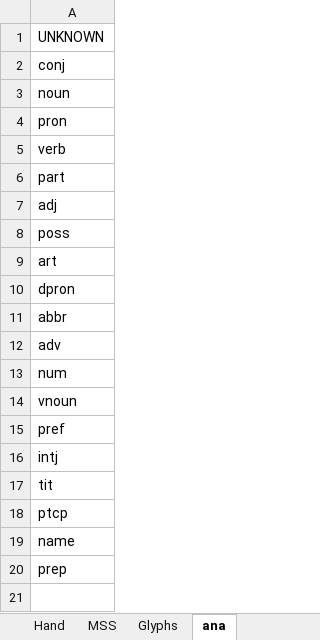
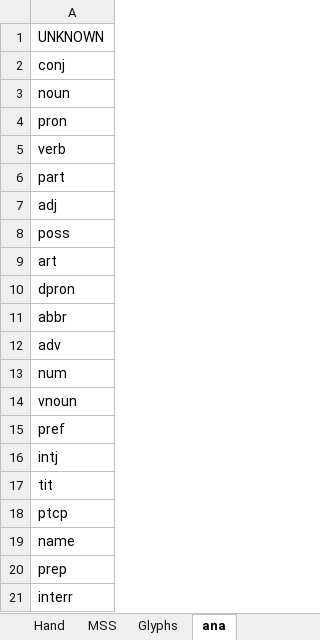
Before and after one commit to steviebarrett/faclair-manuscripts-1, an Excel workbook: xmlid lists.xlsx, sheet ana, drawn as a sheet; values as stored, in another font and other column widths than the file's, no borders; the diff names each change by its address in the sheet, - before the commit and + after, or states it on an @@ line.

```diff
--- a/xmlid lists.xlsx (sheet ana)
+++ b/xmlid lists.xlsx (sheet ana)
+row 21: interr
```
Also changed, not shown: 12 other files.
